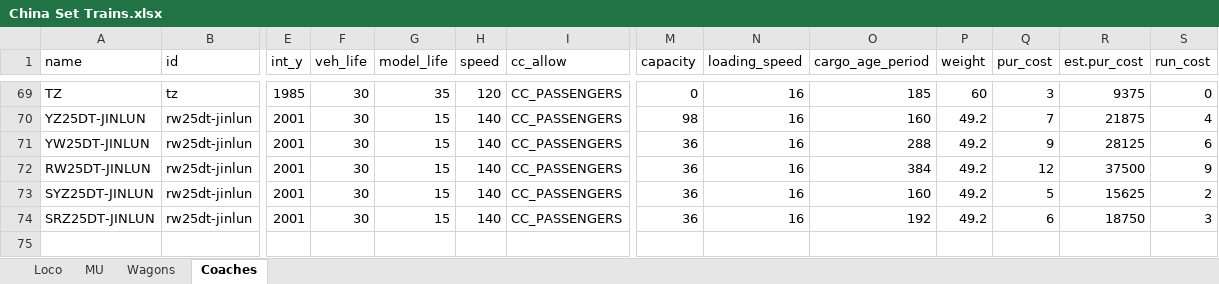
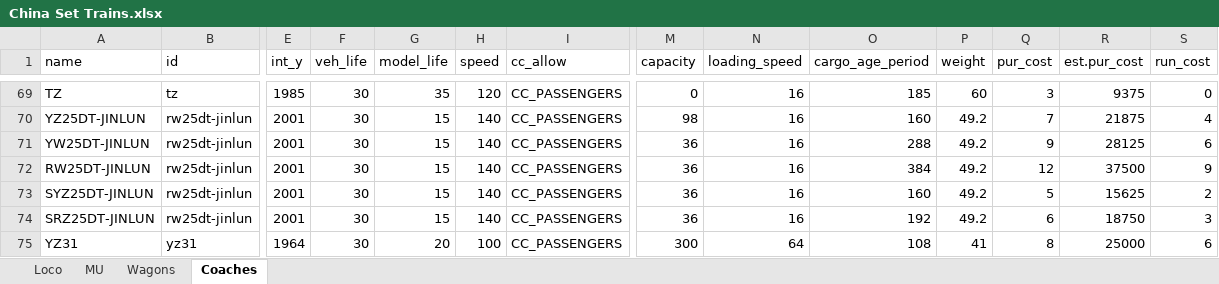
Before and after one commit to OpenTTD-China-Set/China-Set-Trains, an Excel workbook: docs/China Set Trains.xlsx, sheet Coaches, drawn as a sheet; only a part is shown, gaps mark what is left out; values as stored, in another font and other column widths than the file's, no borders; rows hold the shown columns only; the diff names each change by its address in the sheet, - before the commit and + after, or states it on an @@ line.

```diff
--- a/docs/China Set Trains.xlsx (sheet Coaches)
+++ b/docs/China Set Trains.xlsx (sheet Coaches)
+row 75: YZ31 | yz31 | 1964 | 30 | 20 | 100 | CC_PASSENGERS | 300 | 64 | 108 | 41 | 8 | 25000 | 6
```
Also changed, not shown: 1 other file.
